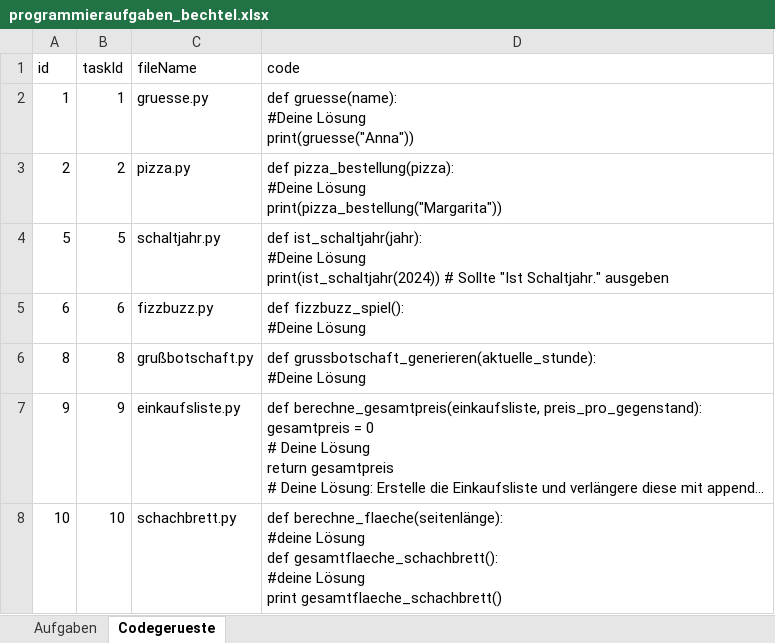
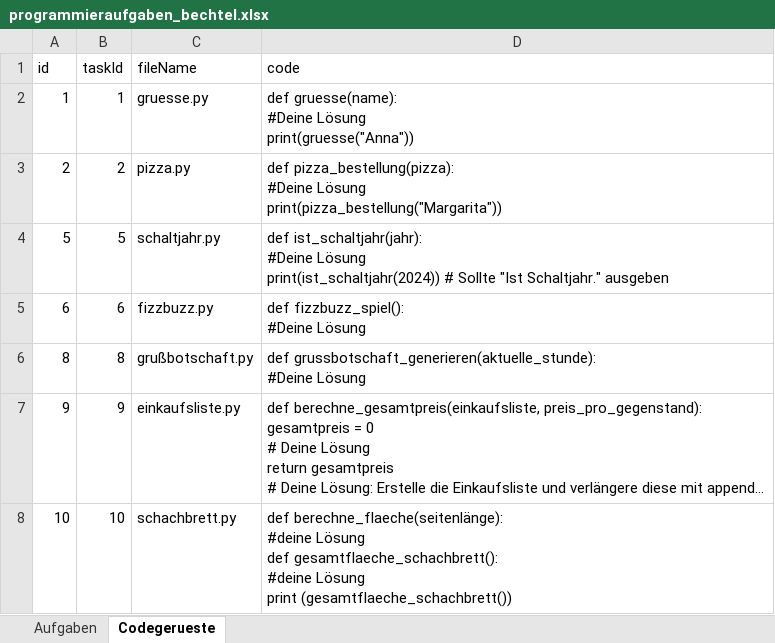
Before and after one commit to Timk46/ProTraHelper, an Excel workbook: files/programming-tasks/programmieraufgaben_bechtel.xlsx, sheet Codegerueste, drawn as a sheet; long unchanged cells end in …; values as stored, in another font and other column widths than the file's, no borders; ↵ is a line break in a cell; the diff names each change by its address in the sheet, - before the commit and + after, or states it on an @@ line.

```diff
--- a/files/programming-tasks/programmieraufgaben_bechtel.xlsx (sheet Codegerueste)
+++ b/files/programming-tasks/programmieraufgaben_bechtel.xlsx (sheet Codegerueste)
-D8 (code): …Lösung ↵ print gesamtflaeche_schachbrett()
+D8 (code): …Lösung ↵ print (gesamtflaeche_schachbrett())
```
Also changed, not shown: files/Kompetenzraster.xlsx, 1 other file.
